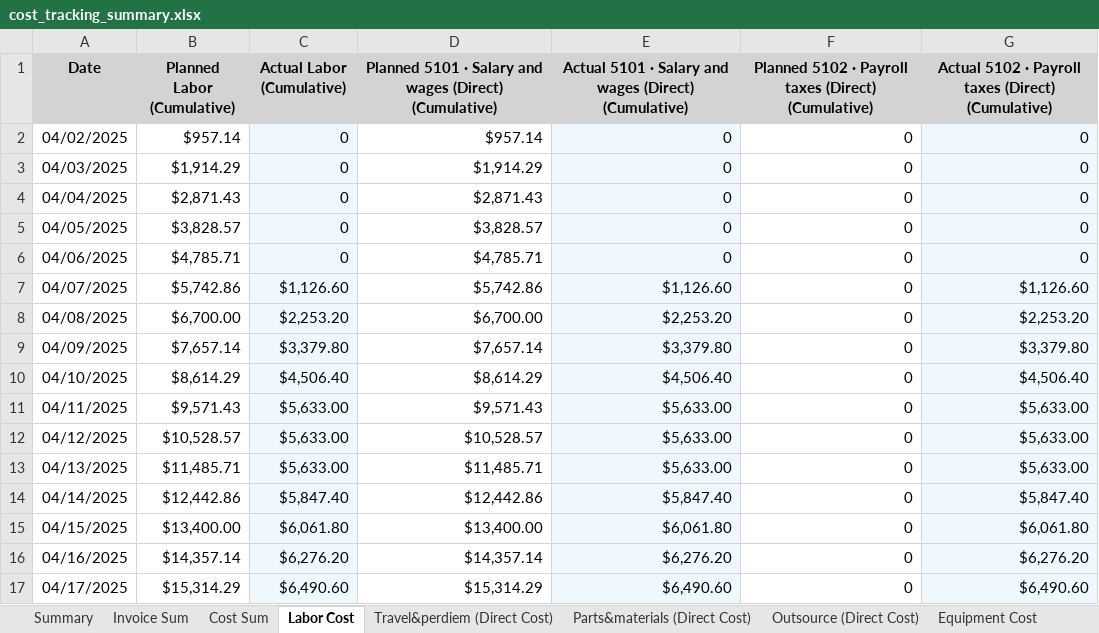
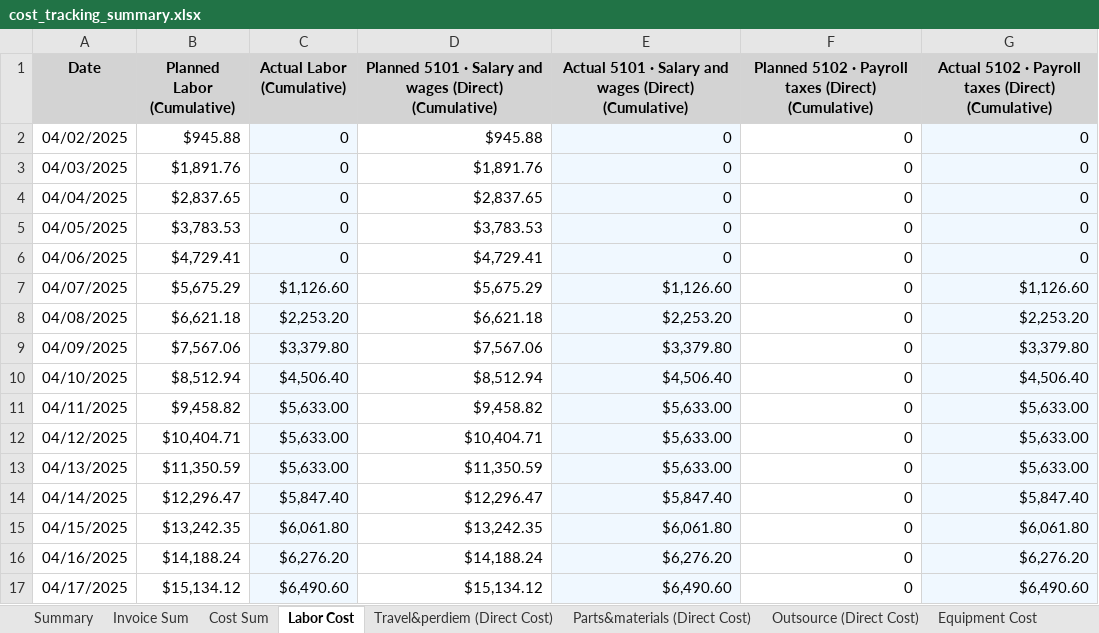
Before and after one commit to xiaosongchen1977/geo-project-tracker-sanjose2025.com, an Excel workbook: cost_tracking_summary.xlsx, sheet Labor Cost, drawn as a sheet; only a part is shown; values as stored, in another font and other column widths than the file's, no borders; the diff covers the shown part only; the diff names each change by its address in the sheet, - before the commit and + after, or states it on an @@ line.

```diff
--- a/cost_tracking_summary.xlsx (sheet Labor Cost)
+++ b/cost_tracking_summary.xlsx (sheet Labor Cost)
-B2 (Planned Labor (Cumulative)): $957.14
+B2 (Planned Labor (Cumulative)): $945.88
-D2: $957.14
+D2: $945.88
-B3 (Planned Labor (Cumulative)): $1,914.29
+B3 (Planned Labor (Cumulative)): $1,891.76
-D3: $1,914.29
+D3: $1,891.76
-B4 (Planned Labor (Cumulative)): $2,871.43
+B4 (Planned Labor (Cumulative)): $2,837.65
-D4: $2,871.43
+D4: $2,837.65
-B5 (Planned Labor (Cumulative)): $3,828.57
+B5 (Planned Labor (Cumulative)): $3,783.53
-D5: $3,828.57
+D5: $3,783.53
-B6 (Planned Labor (Cumulative)): $4,785.71
+B6 (Planned Labor (Cumulative)): $4,729.41
-D6: $4,785.71
+D6: $4,729.41
-B7 (Planned Labor (Cumulative)): $5,742.86
+B7 (Planned Labor (Cumulative)): $5,675.29
-D7: $5,742.86
+D7: $5,675.29
-B8 (Planned Labor (Cumulative)): $6,700.00
+B8 (Planned Labor (Cumulative)): $6,621.18
-D8: $6,700.00
+D8: $6,621.18
-B9 (Planned Labor (Cumulative)): $7,657.14
+B9 (Planned Labor (Cumulative)): $7,567.06
-D9: $7,657.14
+D9: $7,567.06
-B10 (Planned Labor (Cumulative)): $8,614.29
+B10 (Planned Labor (Cumulative)): $8,512.94
-D10: $8,614.29
+D10: $8,512.94
-B11 (Planned Labor (Cumulative)): $9,571.43
+B11 (Planned Labor (Cumulative)): $9,458.82
-D11: $9,571.43
+D11: $9,458.82
-B12 (Planned Labor (Cumulative)): $10,528.57
+B12 (Planned Labor (Cumulative)): $10,404.71
-D12: $10,528.57
+D12: $10,404.71
-B13 (Planned Labor (Cumulative)): $11,485.71
+B13 (Planned Labor (Cumulative)): $11,350.59
-D13: $11,485.71
+D13: $11,350.59
-B14 (Planned Labor (Cumulative)): $12,442.86
+B14 (Planned Labor (Cumulative)): $12,296.47
-D14: $12,442.86
+D14: $12,296.47
-B15 (Planned Labor (Cumulative)): $13,400.00
+B15 (Planned Labor (Cumulative)): $13,242.35
-D15: $13,400.00
+D15: $13,242.35
-B16 (Planned Labor (Cumulative)): $14,357.14
+B16 (Planned Labor (Cumulative)): $14,188.24
-D16: $14,357.14
+D16: $14,188.24
-B17 (Planned Labor (Cumulative)): $15,314.29
+B17 (Planned Labor (Cumulative)): $15,134.12
-D17: $15,314.29
+D17: $15,134.12
```
Also changed, not shown: 10 added rows and 1032 edited cells elsewhere in this sheet, sheet Invoice Sum, sheet Equipment Cost, sheet Cost Sum, sheet Travel&perdiem (Direct Cost), sheet Outsource (Direct Cost), sheet Parts&materials (Direct Cost), 2 more sheets.
